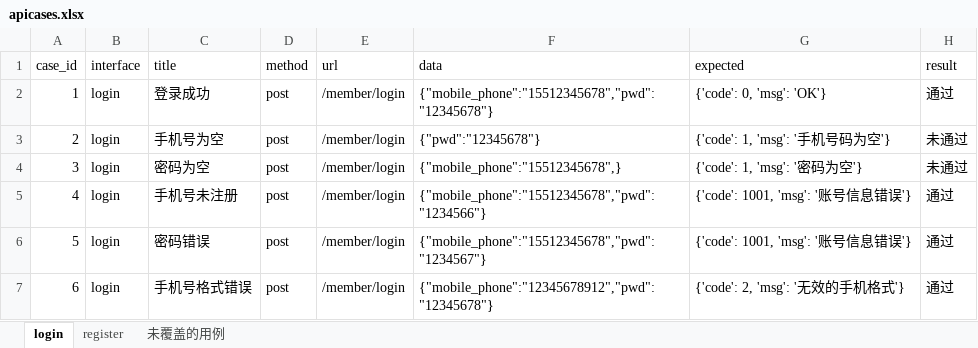
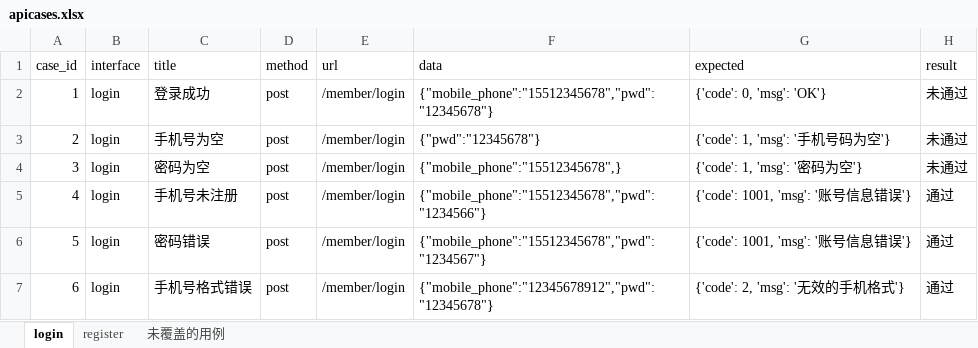
Before and after one commit to luwenchun/Automated_Test, an Excel workbook: py26_21day/py26_api_test/data/apicases.xlsx, sheet login, drawn as a sheet; values as stored, in another font and other column widths than the file's, no borders; the diff names each change by its address in the sheet, - before the commit and + after, or states it on an @@ line.

```diff
--- a/py26_21day/py26_api_test/data/apicases.xlsx (sheet login)
+++ b/py26_21day/py26_api_test/data/apicases.xlsx (sheet login)
-H2 (result): 通过
+H2 (result): 未通过
```
Also changed, not shown: py26_18day/py26_test_project/data/cases.xlsx, py26_19day/api_cases_excel.xlsx, 15 other files.
